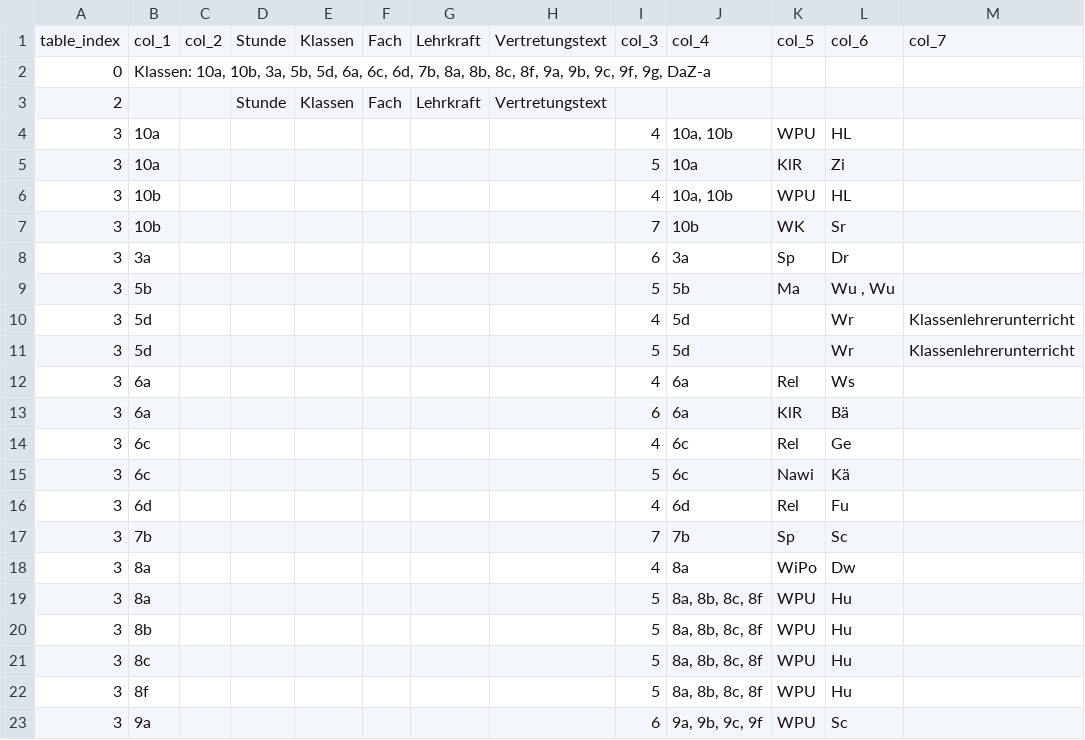
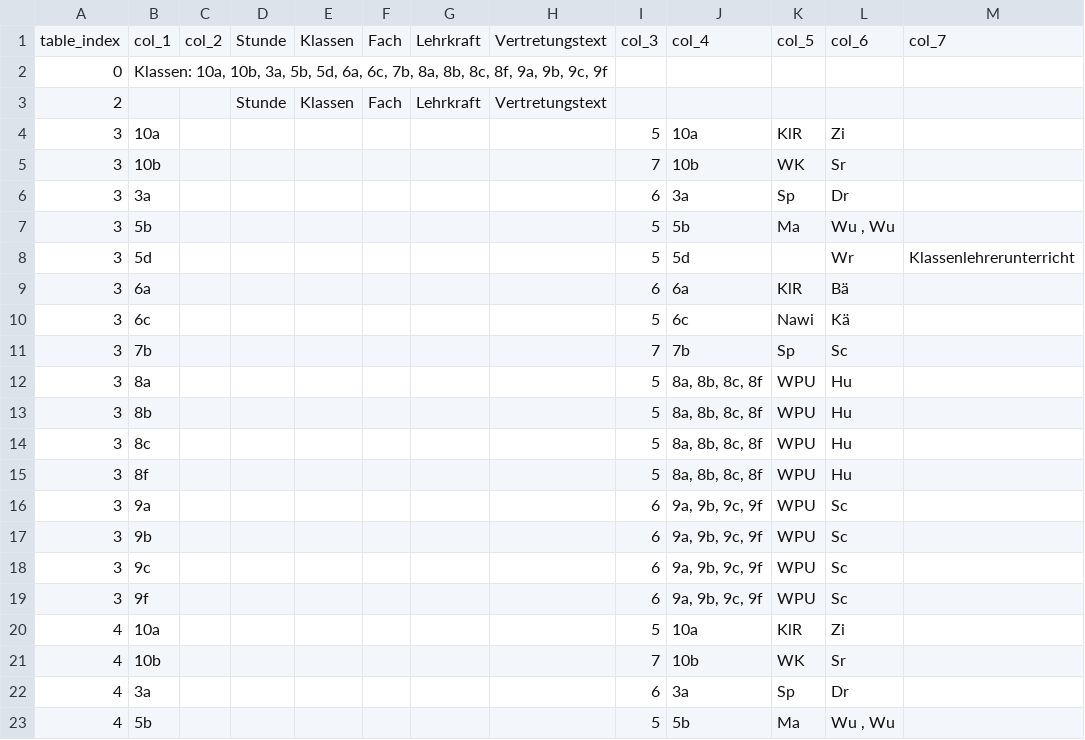
Before and after one commit to iluvatar80/untis-monitor, a CSV file: docs/webuntis_subst.csv, drawn as a sheet; only a part is shown; the shorter side is filled out with more unchanged rows; the diff covers the shown part only.

```diff
--- a/docs/webuntis_subst.csv
+++ b/docs/webuntis_subst.csv
@@ -1,7 +1,5 @@
 table_index,col_1,col_2,Stunde,Klassen,Fach,Lehrkraft,Vertretungstext,col_3,col_4,col_5,col_6,col_7
-0,"Klassen: 10a, 10b, 3a, 5b, 5d, 6a, 6c, 6d, 7b, 8a, 8b, 8c, 8f, 9a, 9b, 9c, 9f, 9g, DaZ-a",,,,,,,,,,,
+0,"Klassen: 10a, 10b, 3a, 5b, 5d, 6a, 6c, 7b, 8a, 8b, 8c, 8f, 9a, 9b, 9c, 9f",,,,,,,,,,,
 2,,,Stunde,Klassen,Fach,Lehrkraft,Vertretungstext,,,,,
-3,10a,,,,,,,4,"10a, 10b",WPU,HL,
 3,10a,,,,,,,5,10a,KlR,Zi,
-3,10b,,,,,,,4,"10a, 10b",WPU,HL,
 3,10b,,,,,,,7,10b,WK,Sr,
@@ -9,11 +7,6 @@
 3,5b,,,,,,,5,5b,Ma,"Wu , Wu",
-3,5d,,,,,,,4,5d,,Wr,Klassenlehrerunterricht
 3,5d,,,,,,,5,5d,,Wr,Klassenlehrerunterricht
-3,6a,,,,,,,4,6a,Rel,Ws,
 3,6a,,,,,,,6,6a,KlR,Bä,
-3,6c,,,,,,,4,6c,Rel,Ge,
 3,6c,,,,,,,5,6c,Nawi,Kä,
-3,6d,,,,,,,4,6d,Rel,Fu,
 3,7b,,,,,,,7,7b,Sp,Sc,
-3,8a,,,,,,,4,8a,WiPo,Dw,
 3,8a,,,,,,,5,"8a, 8b, 8c, 8f",WPU,Hu,
```
Also changed, not shown: 11 removed rows elsewhere in this file, docs/untis_subst_normalized.csv, 6 other files.
